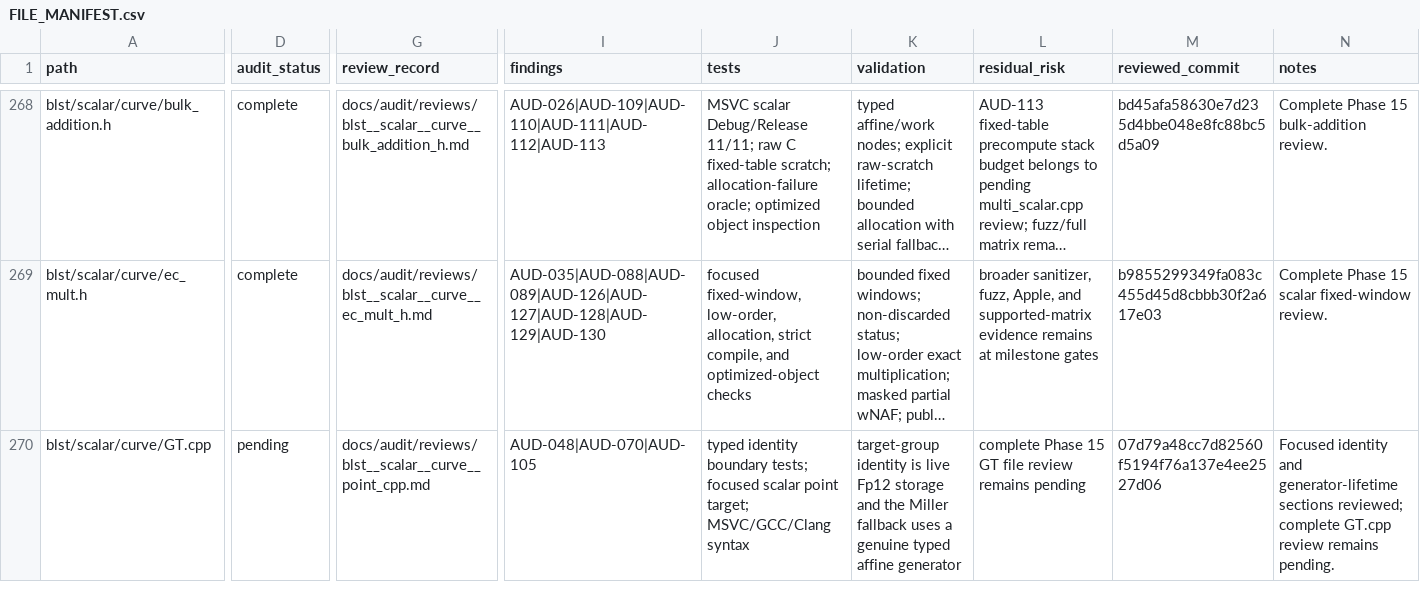
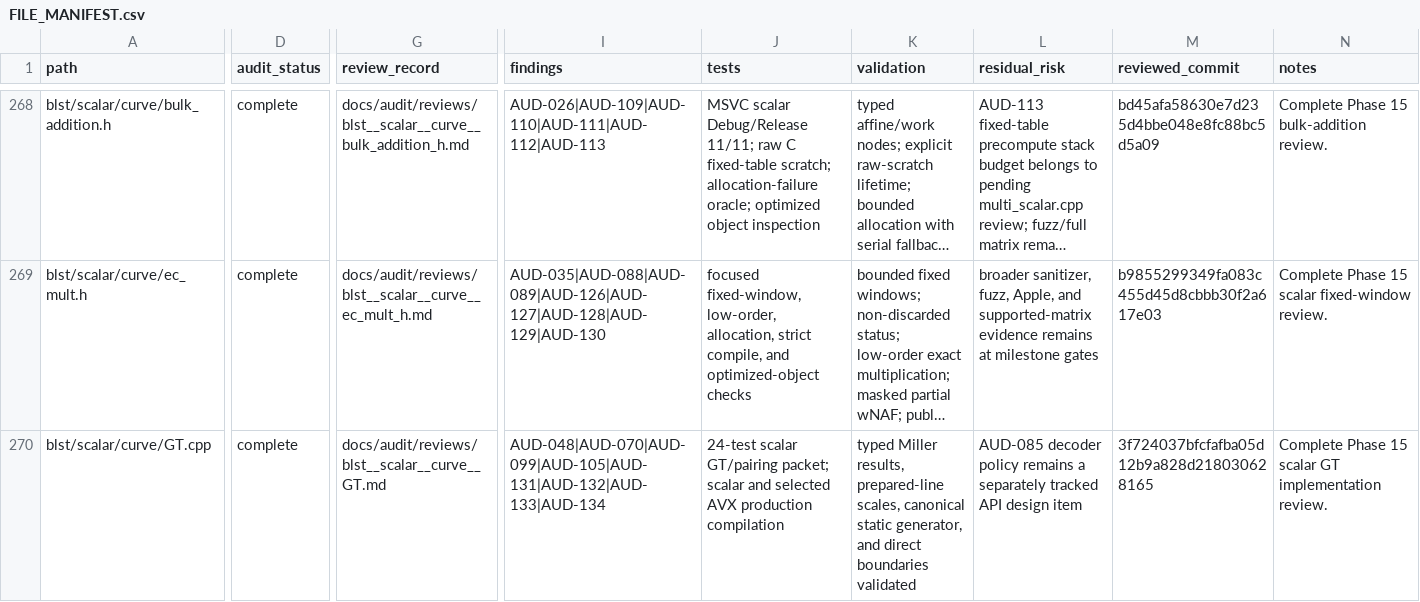
Before and after one commit to ladnir/temp-cat-blst, a CSV file: docs/audit/FILE_MANIFEST.csv, drawn as a sheet; only a part is shown, gaps mark what is left out; long unchanged cells end in …; the diff covers the shown part only; the diff names each change by its address in the sheet, - before the commit and + after, or states it on an @@ line.

Commit message:
record scalar gt audit

```diff
--- a/docs/audit/FILE_MANIFEST.csv
+++ b/docs/audit/FILE_MANIFEST.csv
-D270 (audit_status): pending
+D270 (audit_status): complete
-G270 (review_record): docs/audit/reviews/blst__scalar__curve__point_cpp.md
+G270 (review_record): docs/audit/reviews/blst__scalar__curve__GT.md
-I270 (findings): AUD-048|AUD-070|AUD-105
+I270 (findings): AUD-048|AUD-070|AUD-099|AUD-105|AUD-131|AUD-132|AUD-133|AUD-134
-J270 (tests): typed identity boundary tests; focused scalar point target; MSVC/GCC/Clang syntax
+J270 (tests): 24-test scalar GT/pairing packet; scalar and selected AVX production compilation
-K270 (validation): target-group identity is live Fp12 storage and the Miller fallback uses a genuine typed affine generator
+K270 (validation): typed Miller results, prepared-line scales, canonical static generator, and direct boundaries validated
-L270 (residual_risk): complete Phase 15 GT file review remains pending
+L270 (residual_risk): AUD-085 decoder policy remains a separately tracked API design item
-M270 (reviewed_commit): 07d79a48cc7d82560f5194f76a137e4ee2527d06
+M270 (reviewed_commit): 3f724037bfcfafba05d12b9a828d218030628165
-N270 (notes): Focused identity and generator-lifetime sections reviewed; complete GT.cpp review remains pending.
+N270 (notes): Complete Phase 15 scalar GT implementation review.
```
Also changed, not shown: 1 added row and 75 edited cells elsewhere in this file, docs/audit/GROUP_API_CONTRACTS.csv, docs/audit/PUBLIC_API_DOCUMENTATION.csv, 6 other files.
